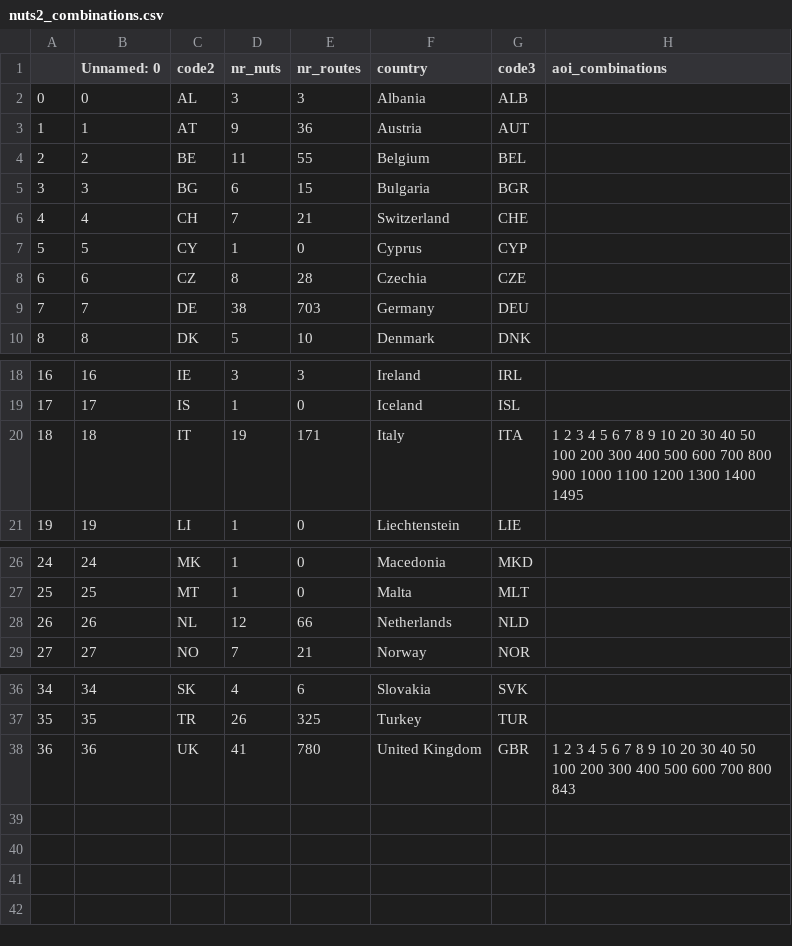
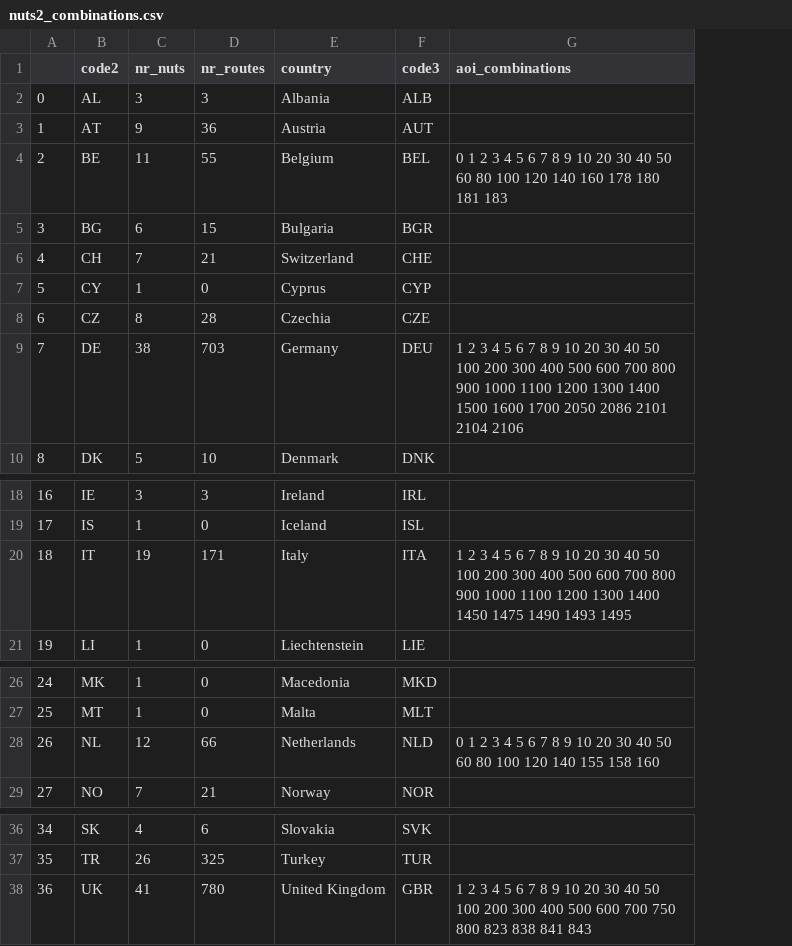
Before and after one commit to keesvanginkel/europe_flood_road_disruption, a CSV file: data/nuts2_combinations.csv, drawn as a sheet; only a part is shown, gaps mark what is left out; removed rows and columns are numbered as before the commit, all else as after; the diff names each change by its address in the sheet, - before the commit and + after, or states it on an @@ line.

```diff
--- a/data/nuts2_combinations.csv
+++ b/data/nuts2_combinations.csv
-column B (Unnamed: 0), rows 2-10: 0 | 1 | 2 | 3 | 4 | 5 | 6 | 7 | 8; rows 18-21: 16 | 17 | 18 | 19; rows 26-29: 24 | 25 | 26 | 27; rows 36-38: 34 | 35 | 36
-G4 (aoi_combinations): (empty)
+G4 (aoi_combinations): 0 1 2 3 4 5 6 7 8 9 10 20 30 40 50 60 80 100 120 140 160 178 180 181 183
-G9 (aoi_combinations): (empty)
+G9 (aoi_combinations): 1 2 3 4 5 6 7 8 9 10 20 30 40 50 100 200 300 400 500 600 700 800 900 1000 1100 1200 1300 1400 1500 1600 1700 2050 2086 2101 2104 2106
-G20 (aoi_combinations): …1300 1400 1495
+G20 (aoi_combinations): …1300 1400 1450 1475 1490 1493 1495
-G28 (aoi_combinations): (empty)
+G28 (aoi_combinations): 0 1 2 3 4 5 6 7 8 9 10 20 30 40 50 60 80 100 120 140 155 158 160
-G38 (aoi_combinations): …600 700 800 843
+G38 (aoi_combinations): …600 700 750 800 823 838 841 843
```
Also changed, not shown: data/nuts3_combinations.csv.
